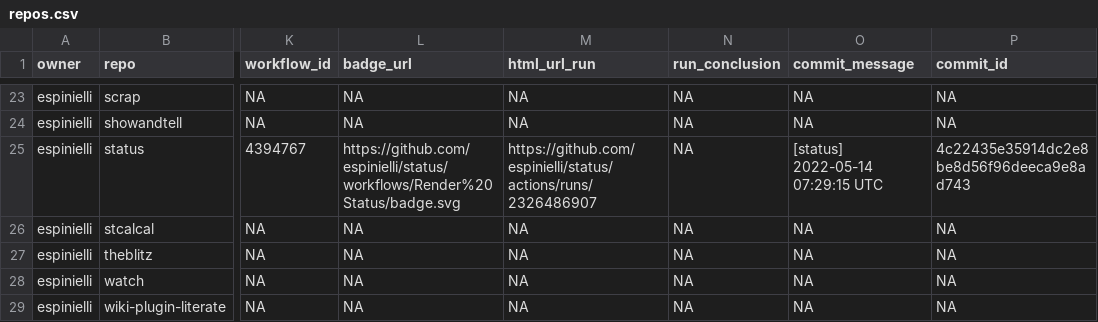
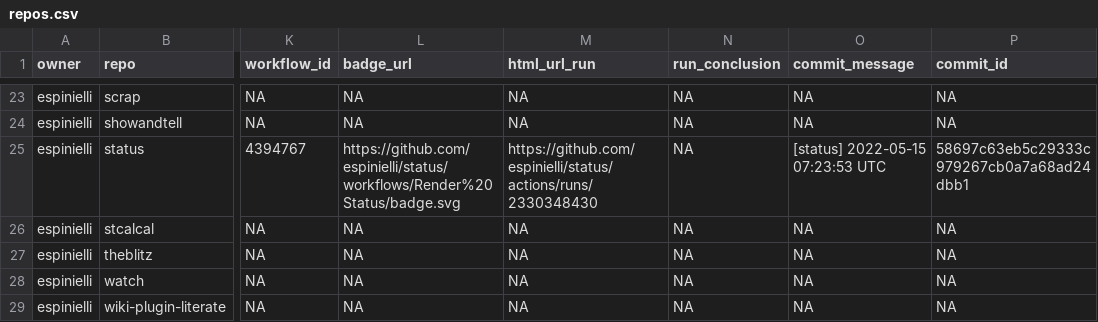
Before and after one commit to espinielli/status, a CSV file: repos.csv, drawn as a sheet; only a part is shown, gaps mark what is left out; the diff names each change by its address in the sheet, - before the commit and + after, or states it on an @@ line.

```diff
--- a/repos.csv
+++ b/repos.csv
-M25 (html_url_run): https://github.com/espinielli/status/actions/runs/2326486907
+M25 (html_url_run): https://github.com/espinielli/status/actions/runs/2330348430
-O25 (commit_message): [status] 2022-05-14 07:29:15 UTC
+O25 (commit_message): [status] 2022-05-15 07:23:53 UTC
-P25 (commit_id): 4c22435e35914dc2e8be8d56f96deeca9e8ad743
+P25 (commit_id): 58697c63eb5c29333c979267cb0a7a68ad24dbb1
```
Also changed, not shown: 1 other file.
